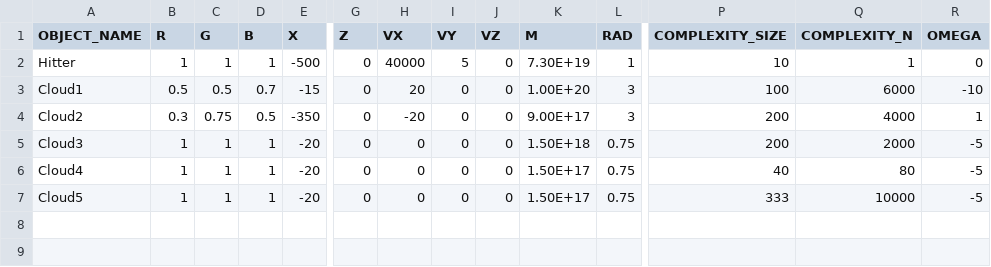
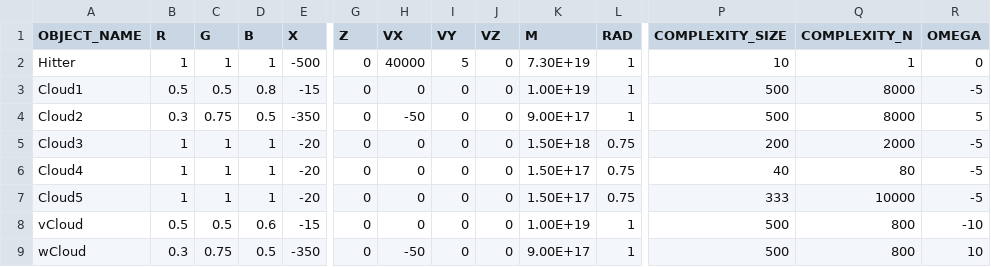
Before and after one commit to Braumeister-Stefan/ParticleSimulator2, a CSV file: Inputs/object_inputs.csv, drawn as a sheet; only a part is shown, gaps mark what is left out; rows hold the shown columns only; the diff names each change by its address in the sheet, - before the commit and + after, or states it on an @@ line.

```diff
--- a/Inputs/object_inputs.csv
+++ b/Inputs/object_inputs.csv
-D3 (B): 0.7
+D3 (B): 0.8
-H3 (VX): 20
+H3 (VX): 0
-K3 (M): 1.00E+20
+K3 (M): 1.00E+19
-L3:L4 (RAD): 3
+L3:L4 (RAD): 1
-P3 (COMPLEXITY_SIZE): 100
+P3 (COMPLEXITY_SIZE): 500
-Q3 (COMPLEXITY_N): 6000
+Q3 (COMPLEXITY_N): 8000
-R3 (OMEGA): -10
+R3 (OMEGA): -5
-H4 (VX): -20
+H4 (VX): -50
-P4 (COMPLEXITY_SIZE): 200
+P4 (COMPLEXITY_SIZE): 500
-Q4 (COMPLEXITY_N): 4000
+Q4 (COMPLEXITY_N): 8000
-R4 (OMEGA): 1
+R4 (OMEGA): 5
+row 8: vCloud | 0.5 | 0.5 | 0.6 | -15 | 0 | 0 | 0 | 0 | 1.00E+19 | 1 | 500 | 800 | -10
+row 9: wCloud | 0.3 | 0.75 | 0.5 | -350 | 0 | -50 | 0 | 0 | 9.00E+17 | 1 | 500 | 800 | 10
```
Also changed, not shown: Inputs/scenario_inputs.csv, 4 other files.
